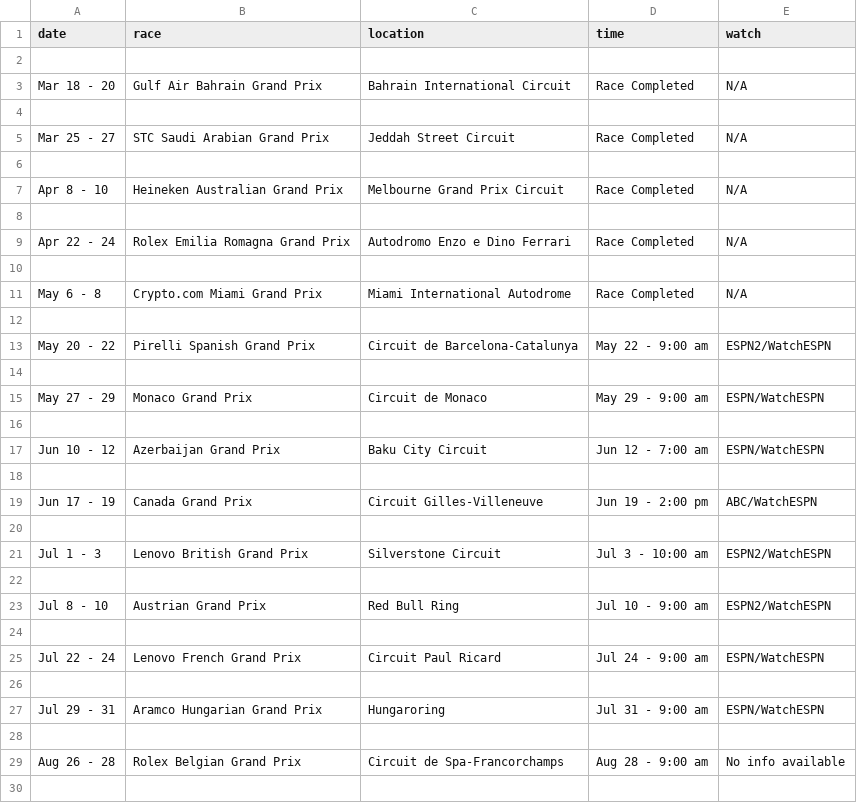
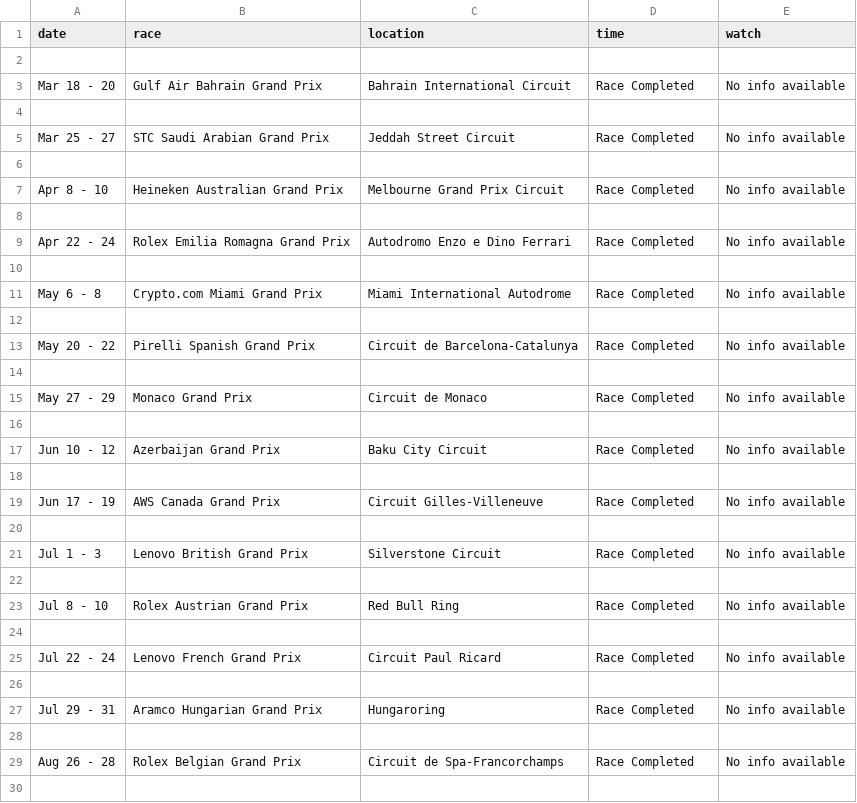
Before and after one commit to spookycanuck/GP-Tracker, a CSV file: files/schedule4.csv, drawn as a sheet; only a part is shown; the diff covers the shown part only.

Commit message:
upload new schedule

```diff
--- a/files/schedule4.csv
+++ b/files/schedule4.csv
@@ -2,29 +2,29 @@ date,race,location,time,watch
 
-Mar 18 - 20,Gulf Air Bahrain Grand Prix,Bahrain International Circuit,Race Completed,N/A
+Mar 18 - 20,Gulf Air Bahrain Grand Prix,Bahrain International Circuit,Race Completed,No info available
 
-Mar 25 - 27,STC Saudi Arabian Grand Prix,Jeddah Street Circuit,Race Completed,N/A
+Mar 25 - 27,STC Saudi Arabian Grand Prix,Jeddah Street Circuit,Race Completed,No info available
 
-Apr 8 - 10,Heineken Australian Grand Prix,Melbourne Grand Prix Circuit,Race Completed,N/A
+Apr 8 - 10,Heineken Australian Grand Prix,Melbourne Grand Prix Circuit,Race Completed,No info available
 
-Apr 22 - 24,Rolex Emilia Romagna Grand Prix,Autodromo Enzo e Dino Ferrari,Race Completed,N/A
+Apr 22 - 24,Rolex Emilia Romagna Grand Prix,Autodromo Enzo e Dino Ferrari,Race Completed,No info available
 
-May 6 - 8,Crypto.com Miami Grand Prix,Miami International Autodrome,Race Completed,N/A
+May 6 - 8,Crypto.com Miami Grand Prix,Miami International Autodrome,Race Completed,No info available
 
-May 20 - 22,Pirelli Spanish Grand Prix,Circuit de Barcelona-Catalunya,May 22 - 9:00 am,ESPN2/WatchESPN
+May 20 - 22,Pirelli Spanish Grand Prix,Circuit de Barcelona-Catalunya,Race Completed,No info available
 
-May 27 - 29,Monaco Grand Prix,Circuit de Monaco,May 29 - 9:00 am,ESPN/WatchESPN
+May 27 - 29,Monaco Grand Prix,Circuit de Monaco,Race Completed,No info available
 
-Jun 10 - 12,Azerbaijan Grand Prix,Baku City Circuit,Jun 12 - 7:00 am,ESPN/WatchESPN
+Jun 10 - 12,Azerbaijan Grand Prix,Baku City Circuit,Race Completed,No info available
 
-Jun 17 - 19,Canada Grand Prix,Circuit Gilles-Villeneuve,Jun 19 - 2:00 pm,ABC/WatchESPN
+Jun 17 - 19,AWS Canada Grand Prix,Circuit Gilles-Villeneuve,Race Completed,No info available
 
-Jul 1 - 3,Lenovo British Grand Prix,Silverstone Circuit,Jul 3 - 10:00 am,ESPN2/WatchESPN
+Jul 1 - 3,Lenovo British Grand Prix,Silverstone Circuit,Race Completed,No info available
 
-Jul 8 - 10,Austrian Grand Prix,Red Bull Ring,Jul 10 - 9:00 am,ESPN2/WatchESPN
+Jul 8 - 10,Rolex Austrian Grand Prix,Red Bull Ring,Race Completed,No info available
 
-Jul 22 - 24,Lenovo French Grand Prix,Circuit Paul Ricard,Jul 24 - 9:00 am,ESPN/WatchESPN
+Jul 22 - 24,Lenovo French Grand Prix,Circuit Paul Ricard,Race Completed,No info available
 
-Jul 29 - 31,Aramco Hungarian Grand Prix,Hungaroring,Jul 31 - 9:00 am,ESPN/WatchESPN
+Jul 29 - 31,Aramco Hungarian Grand Prix,Hungaroring,Race Completed,No info available
 
-Aug 26 - 28,Rolex Belgian Grand Prix,Circuit de Spa-Francorchamps,Aug 28 - 9:00 am,No info available
+Aug 26 - 28,Rolex Belgian Grand Prix,Circuit de Spa-Francorchamps,Race Completed,No info available
 
```
Also changed, not shown: 11 edited cells elsewhere in this file.
